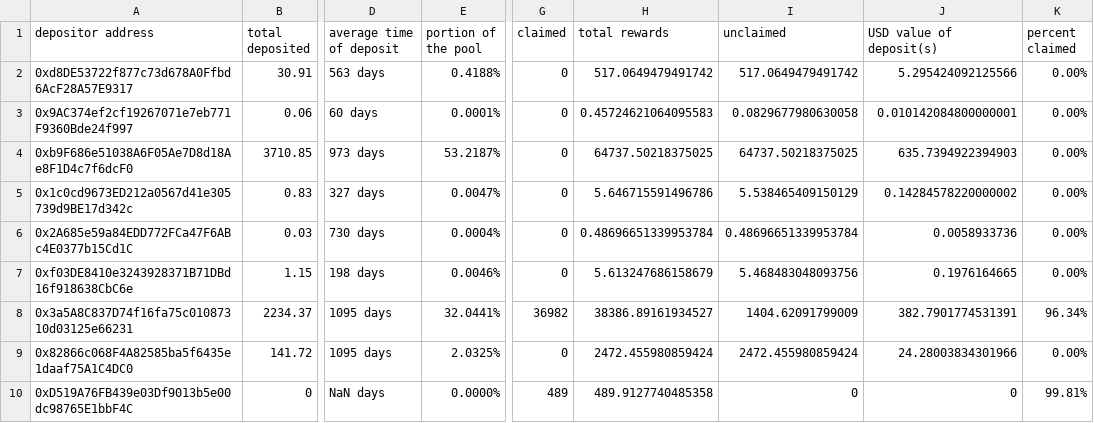
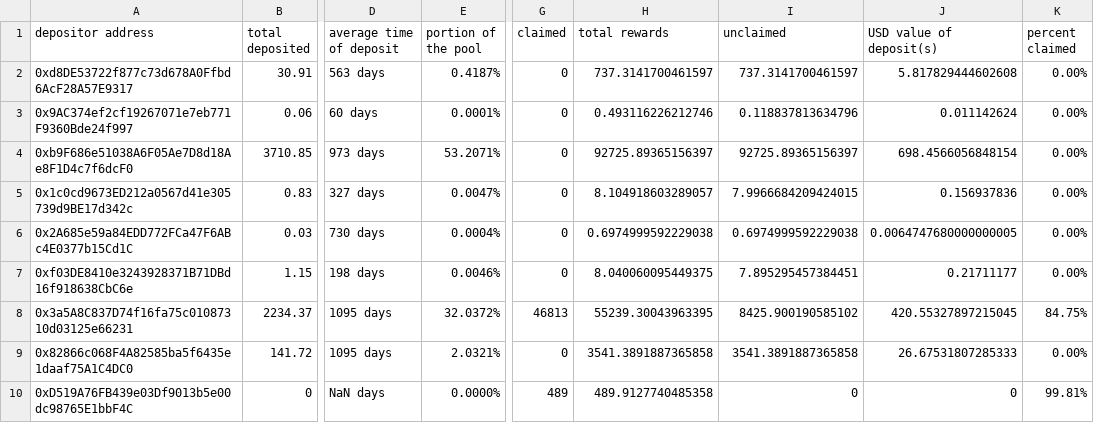
Before and after one commit to Periondao/staker-analysis, a CSV file: sheets/sLPERC.csv, drawn as a sheet; only a part is shown, gaps mark what is left out; the diff covers the shown part only; the diff names each change by its address in the sheet, - before the commit and + after, or states it on an @@ line.

Commit message:
updated sheets

```diff
--- a/sheets/sLPERC.csv
+++ b/sheets/sLPERC.csv
-E2 (portion of the pool): 0.4188%
+E2 (portion of the pool): 0.4187%
-H2 (total rewards): 517.0649479491742
+H2 (total rewards): 737.3141700461597
-I2 (unclaimed): 517.0649479491742
+I2 (unclaimed): 737.3141700461597
-J2 (USD value of deposit(s)): 5.295424092125566
+J2 (USD value of deposit(s)): 5.817829444602608
-H3 (total rewards): 0.45724621064095583
+H3 (total rewards): 0.493116226212746
-I3 (unclaimed): 0.0829677980630058
+I3 (unclaimed): 0.118837813634796
-J3 (USD value of deposit(s)): 0.010142084800000001
+J3 (USD value of deposit(s)): 0.011142624
-E4 (portion of the pool): 53.2187%
+E4 (portion of the pool): 53.2071%
-H4 (total rewards): 64737.50218375025
+H4 (total rewards): 92725.89365156397
-I4 (unclaimed): 64737.50218375025
+I4 (unclaimed): 92725.89365156397
-J4 (USD value of deposit(s)): 635.7394922394903
+J4 (USD value of deposit(s)): 698.4566056848154
-H5 (total rewards): 5.646715591496786
+H5 (total rewards): 8.104918603289057
-I5 (unclaimed): 5.538465409150129
+I5 (unclaimed): 7.9966684209424015
-J5 (USD value of deposit(s)): 0.14284578220000002
+J5 (USD value of deposit(s)): 0.156937836
-H6 (total rewards): 0.48696651339953784
+H6 (total rewards): 0.6974999592229038
-I6 (unclaimed): 0.48696651339953784
+I6 (unclaimed): 0.6974999592229038
-J6 (USD value of deposit(s)): 0.0058933736
+J6 (USD value of deposit(s)): 0.0064747680000000005
-H7 (total rewards): 5.613247686158679
+H7 (total rewards): 8.040060095449375
-I7 (unclaimed): 5.468483048093756
+I7 (unclaimed): 7.895295457384451
-J7 (USD value of deposit(s)): 0.1976164665
+J7 (USD value of deposit(s)): 0.21711177
-E8 (portion of the pool): 32.0441%
+E8 (portion of the pool): 32.0372%
-G8 (claimed): 36982
+G8 (claimed): 46813
-H8 (total rewards): 38386.89161934527
+H8 (total rewards): 55239.30043963395
-I8 (unclaimed): 1404.62091799009
+I8 (unclaimed): 8425.900190585102
-J8 (USD value of deposit(s)): 382.7901774531391
+J8 (USD value of deposit(s)): 420.55327897215045
-K8 (percent claimed): 96.34%
+K8 (percent claimed): 84.75%
-E9 (portion of the pool): 2.0325%
+E9 (portion of the pool): 2.0321%
-H9 (total rewards): 2472.455980859424
+H9 (total rewards): 3541.3891887365858
-I9 (unclaimed): 2472.455980859424
+I9 (unclaimed): 3541.3891887365858
-J9 (USD value of deposit(s)): 24.28003834301966
+J9 (USD value of deposit(s)): 26.67531807285333
```
Also changed, not shown: 1 added row and 33 edited cells elsewhere in this file, sheets/sPERC.csv, 1 other file.
